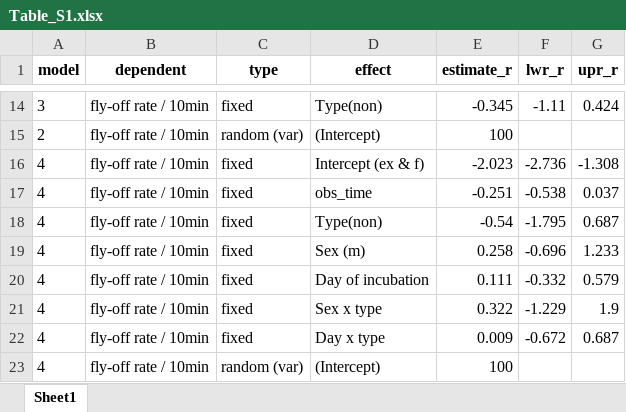
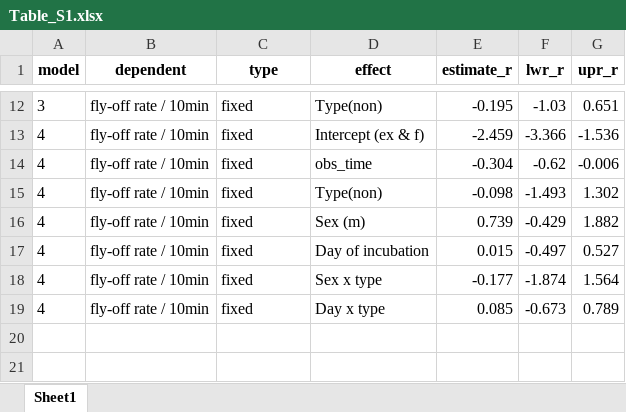
Before and after one commit to MartinBulla/Exchange_behaviour_incubating_SESA, an Excel workbook: Tables/Table_S1.xlsx, sheet Sheet1, drawn as a sheet; only a part is shown, gaps mark what is left out; values as stored, in another font and other column widths than the file's, no borders; removed rows and columns are numbered as before the commit, all else as after; the diff covers the shown part only; the diff names each change by its address in the sheet, - before the commit and + after, or states it on an @@ line.

```diff
--- a/Tables/Table_S1.xlsx (sheet Sheet1)
+++ b/Tables/Table_S1.xlsx (sheet Sheet1)
-E12 (estimate_r): -0.345
+E12 (estimate_r): -0.195
-F12 (lwr_r): -1.11
+F12 (lwr_r): -1.03
-G12 (upr_r): 0.424
+G12 (upr_r): 0.651
-row 15: 2 | fly-off rate / 10min | random (var) | (Intercept) | 100
-E13 (estimate_r): -2.023
+E13 (estimate_r): -2.459
-F13 (lwr_r): -2.736
+F13 (lwr_r): -3.366
-G13 (upr_r): -1.308
+G13 (upr_r): -1.536
-E14 (estimate_r): -0.251
+E14 (estimate_r): -0.304
-F14 (lwr_r): -0.538
+F14 (lwr_r): -0.62
-G14 (upr_r): 0.037
+G14 (upr_r): -0.006
-E15 (estimate_r): -0.54
+E15 (estimate_r): -0.098
-F15 (lwr_r): -1.795
+F15 (lwr_r): -1.493
-G15 (upr_r): 0.687
+G15 (upr_r): 1.302
-E16 (estimate_r): 0.258
+E16 (estimate_r): 0.739
-F16 (lwr_r): -0.696
+F16 (lwr_r): -0.429
-G16 (upr_r): 1.233
+G16 (upr_r): 1.882
-E17 (estimate_r): 0.111
+E17 (estimate_r): 0.015
-F17 (lwr_r): -0.332
+F17 (lwr_r): -0.497
-G17 (upr_r): 0.579
+G17 (upr_r): 0.527
-E18 (estimate_r): 0.322
+E18 (estimate_r): -0.177
-F18 (lwr_r): -1.229
+F18 (lwr_r): -1.874
-G18 (upr_r): 1.9
+G18 (upr_r): 1.564
-E19 (estimate_r): 0.009
+E19 (estimate_r): 0.085
-F19 (lwr_r): -0.672
+F19 (lwr_r): -0.673
-G19 (upr_r): 0.687
+G19 (upr_r): 0.789
-row 23: 4 | fly-off rate / 10min | random (var) | (Intercept) | 100
```
Also changed, not shown: 2 removed rows and 30 edited cells elsewhere in this sheet.
